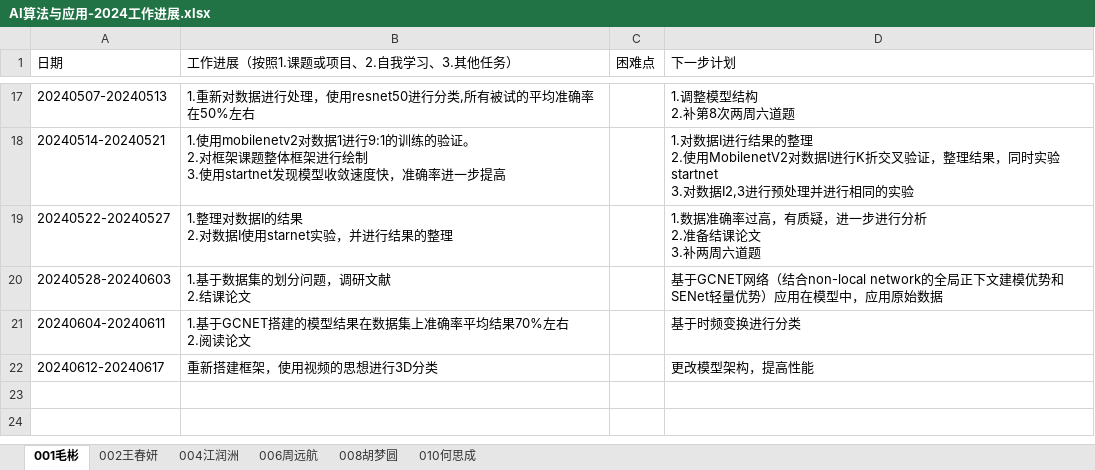
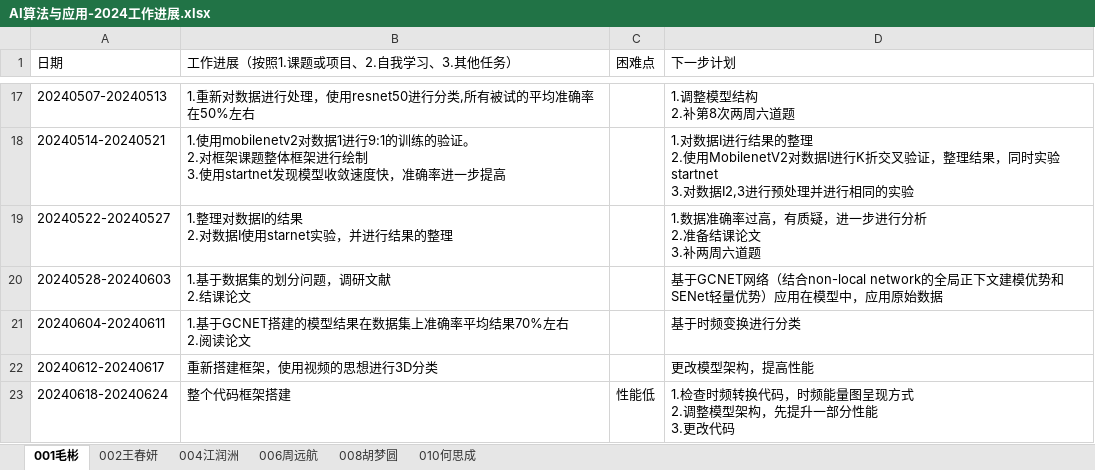
Before and after one commit to BioMedicalAI-Learner/AI-Algorithm-and-Application-Group, an Excel workbook: 工作进展/AI算法与应用-2024工作进展.xlsx, sheet 001毛彬, drawn as a sheet; only a part is shown, gaps mark what is left out; values as stored, in another font and other column widths than the file's, no borders; ↵ is a line break in a cell; the diff names each change by its address in the sheet, - before the commit and + after, or states it on an @@ line.

Commit message:
Add files via upload

```diff
--- a/工作进展/AI算法与应用-2024工作进展.xlsx (sheet 001毛彬)
+++ b/工作进展/AI算法与应用-2024工作进展.xlsx (sheet 001毛彬)
+row 23: 20240618-20240624 | 整个代码框架搭建 | 性能低 | 1.检查时频转换代码，时频能量图呈现方式 ↵ 2.调整模型架构，先提升一部分性能 ↵ 3.更改代码
```
